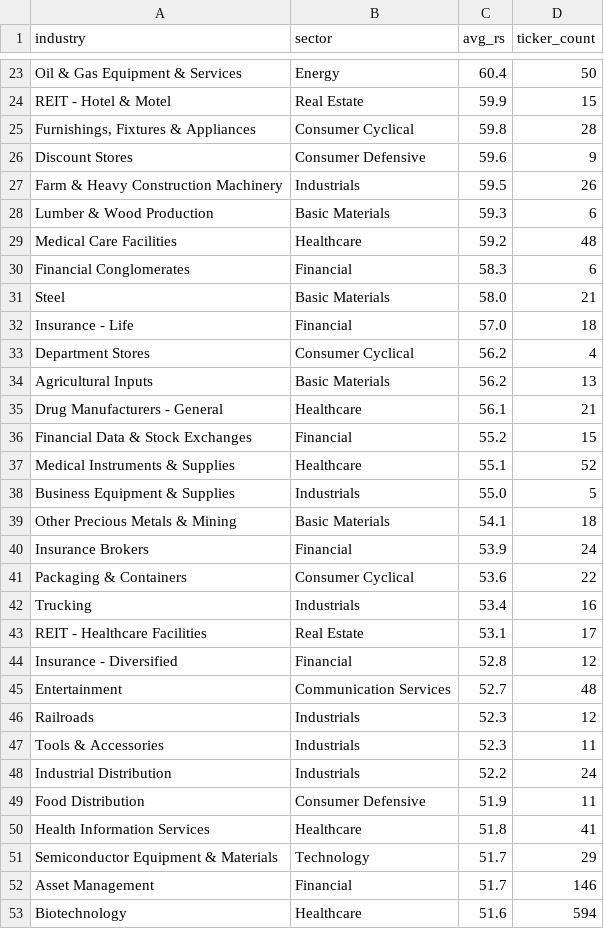
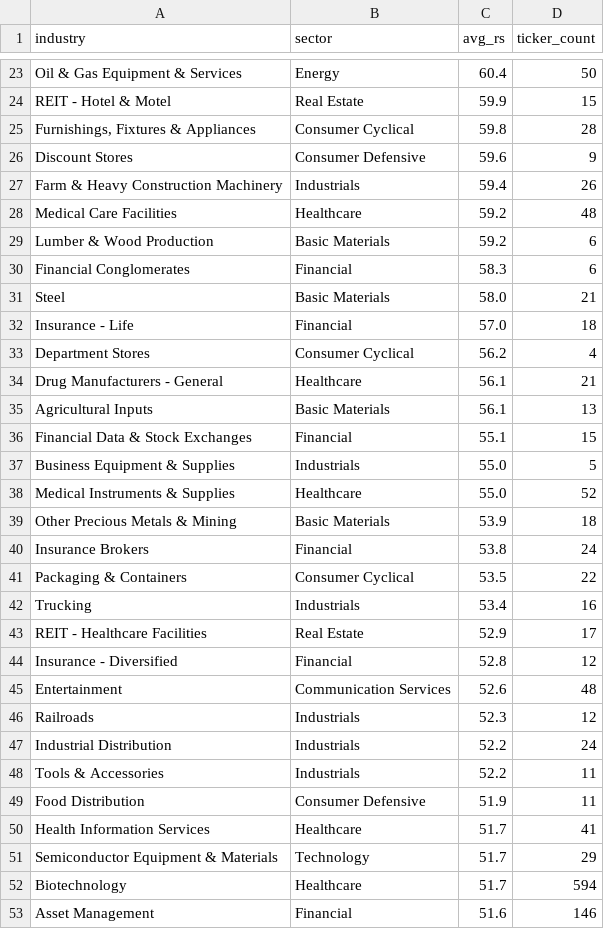
Before and after one commit to tu1258/Stock-Screener, a CSV file: industry_rs.csv, drawn as a sheet; only a part is shown, gaps mark what is left out; the diff covers the shown part only.

```diff
--- a/industry_rs.csv
+++ b/industry_rs.csv
@@ -26,5 +26,5 @@ REIT - Hotel & Motel,Real Estate,59.9,15
 Discount Stores,Consumer Defensive,59.6,9
-Farm & Heavy Construction Machinery,Industrials,59.5,26
-Lumber & Wood Production,Basic Materials,59.3,6
+Farm & Heavy Construction Machinery,Industrials,59.4,26
 Medical Care Facilities,Healthcare,59.2,48
+Lumber & Wood Production,Basic Materials,59.2,6
 Financial Conglomerates,Financial,58.3,6
@@ -33,21 +33,21 @@ Insurance - Life,Financial,57.0,18
 Department Stores,Consumer Cyclical,56.2,4
-Agricultural Inputs,Basic Materials,56.2,13
 Drug Manufacturers - General,Healthcare,56.1,21
-Financial Data & Stock Exchanges,Financial,55.2,15
-Medical Instruments & Supplies,Healthcare,55.1,52
+Agricultural Inputs,Basic Materials,56.1,13
+Financial Data & Stock Exchanges,Financial,55.1,15
 Business Equipment & Supplies,Industrials,55.0,5
-Other Precious Metals & Mining,Basic Materials,54.1,18
-Insurance Brokers,Financial,53.9,24
-Packaging & Containers,Consumer Cyclical,53.6,22
+Medical Instruments & Supplies,Healthcare,55.0,52
+Other Precious Metals & Mining,Basic Materials,53.9,18
+Insurance Brokers,Financial,53.8,24
+Packaging & Containers,Consumer Cyclical,53.5,22
 Trucking,Industrials,53.4,16
-REIT - Healthcare Facilities,Real Estate,53.1,17
+REIT - Healthcare Facilities,Real Estate,52.9,17
 Insurance - Diversified,Financial,52.8,12
-Entertainment,Communication Services,52.7,48
+Entertainment,Communication Services,52.6,48
 Railroads,Industrials,52.3,12
-Tools & Accessories,Industrials,52.3,11
 Industrial Distribution,Industrials,52.2,24
+Tools & Accessories,Industrials,52.2,11
 Food Distribution,Consumer Defensive,51.9,11
-Health Information Services,Healthcare,51.8,41
+Health Information Services,Healthcare,51.7,41
 Semiconductor Equipment & Materials,Technology,51.7,29
-Asset Management,Financial,51.7,146
-Biotechnology,Healthcare,51.6,594
+Biotechnology,Healthcare,51.7,594
+Asset Management,Financial,51.6,146
```
Also changed, not shown: 12 added rows, 12 removed rows, 1 moved row and 52 edited cells elsewhere in this file, 1 other file.
